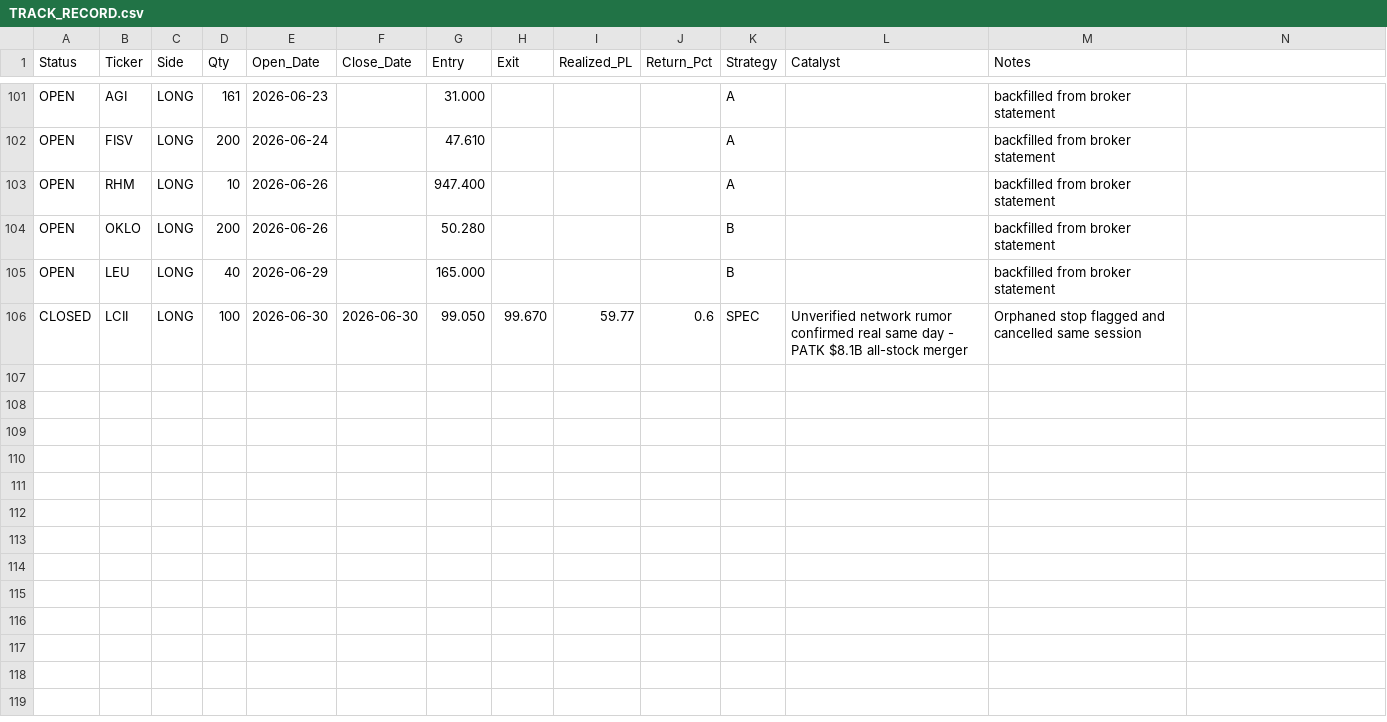
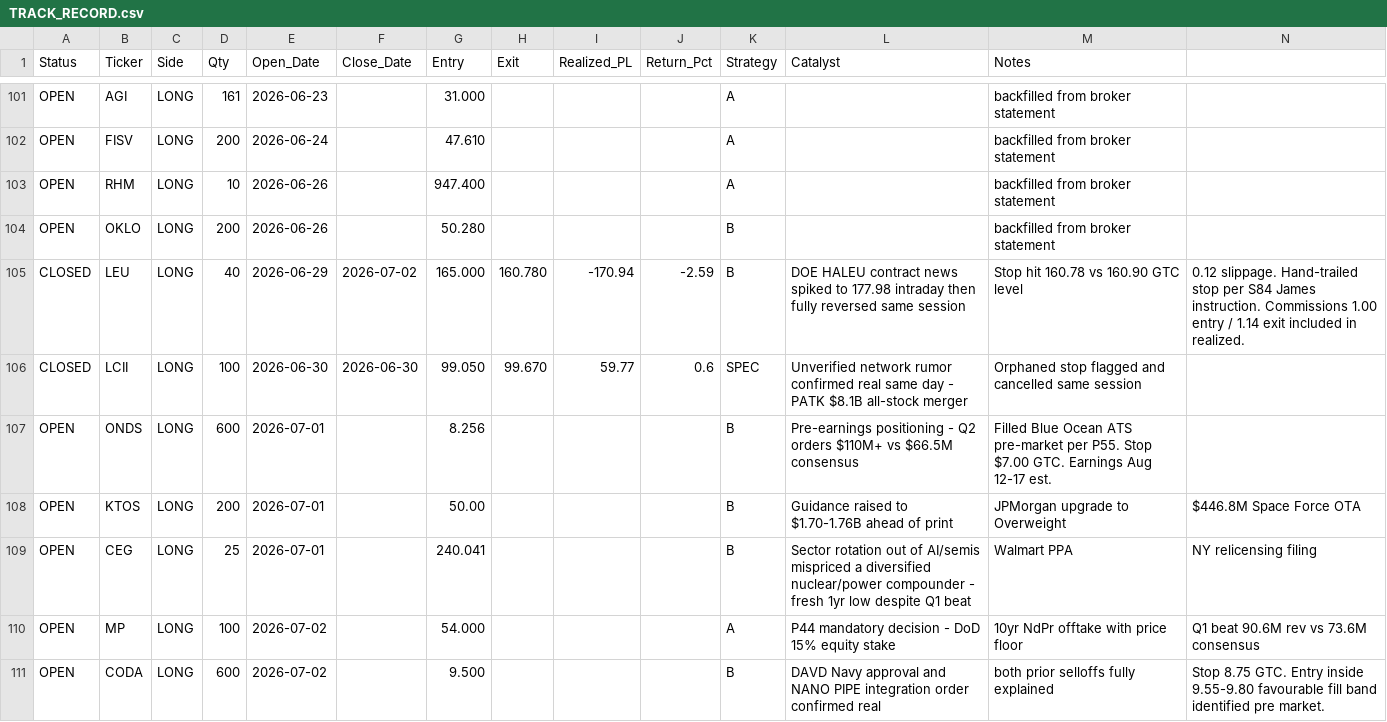
Before and after one commit to XHX-JC/claude-fund, a CSV file: state/TRACK_RECORD.csv, drawn as a sheet; only a part is shown, gaps mark what is left out; removed rows and columns are numbered as before the commit, all else as after; rows hold the shown columns only; the diff names each change by its address in the sheet, - before the commit and + after, or states it on an @@ line.

Commit message:
Session close ΓÇö 04/07/2026 18:30:08.46

```diff
--- a/state/TRACK_RECORD.csv
+++ b/state/TRACK_RECORD.csv
-row 105: OPEN | LEU | LONG | 40 | 2026-06-29 |  | 165.000 |  |  |  | B |  | backfilled from broker statement
+row 105: CLOSED | LEU | LONG | 40 | 2026-06-29 | 2026-07-02 | 165.000 | 160.780 | -170.94 | -2.59 | B | DOE HALEU contract news spiked to 177.98 intraday then fully reversed same session | Stop hit 160.78 vs 160.90 GTC level | 0.12 slippage. Hand-trailed stop per S84 James instruction. Commissions 1.00 entry / 1.14 exit included in realized.
+row 107: OPEN | ONDS | LONG | 600 | 2026-07-01 |  | 8.256 |  |  |  | B | Pre-earnings positioning - Q2 orders $110M+ vs $66.5M consensus | Filled Blue Ocean ATS pre-market per P55. Stop $7.00 GTC. Earnings Aug 12-17 est.
+row 108: OPEN | KTOS | LONG | 200 | 2026-07-01 |  | 50.00 |  |  |  | B | Guidance raised to $1.70-1.76B ahead of print | JPMorgan upgrade to Overweight | $446.8M Space Force OTA
+row 109: OPEN | CEG | LONG | 25 | 2026-07-01 |  | 240.041 |  |  |  | B | Sector rotation out of AI/semis mispriced a diversified nuclear/power compounder - fresh 1yr low despite Q1 beat | Walmart PPA | NY relicensing filing
+row 110: OPEN | MP | LONG | 100 | 2026-07-02 |  | 54.000 |  |  |  | A | P44 mandatory decision - DoD 15% equity stake | 10yr NdPr offtake with price floor | Q1 beat 90.6M rev vs 73.6M consensus
+row 111: OPEN | CODA | LONG | 600 | 2026-07-02 |  | 9.500 |  |  |  | B | DAVD Navy approval and NANO PIPE integration order confirmed real | both prior selloffs fully explained | Stop 8.75 GTC. Entry inside 9.55-9.80 favourable fill band identified pre market.
```
Also changed, not shown: 21 other files.
